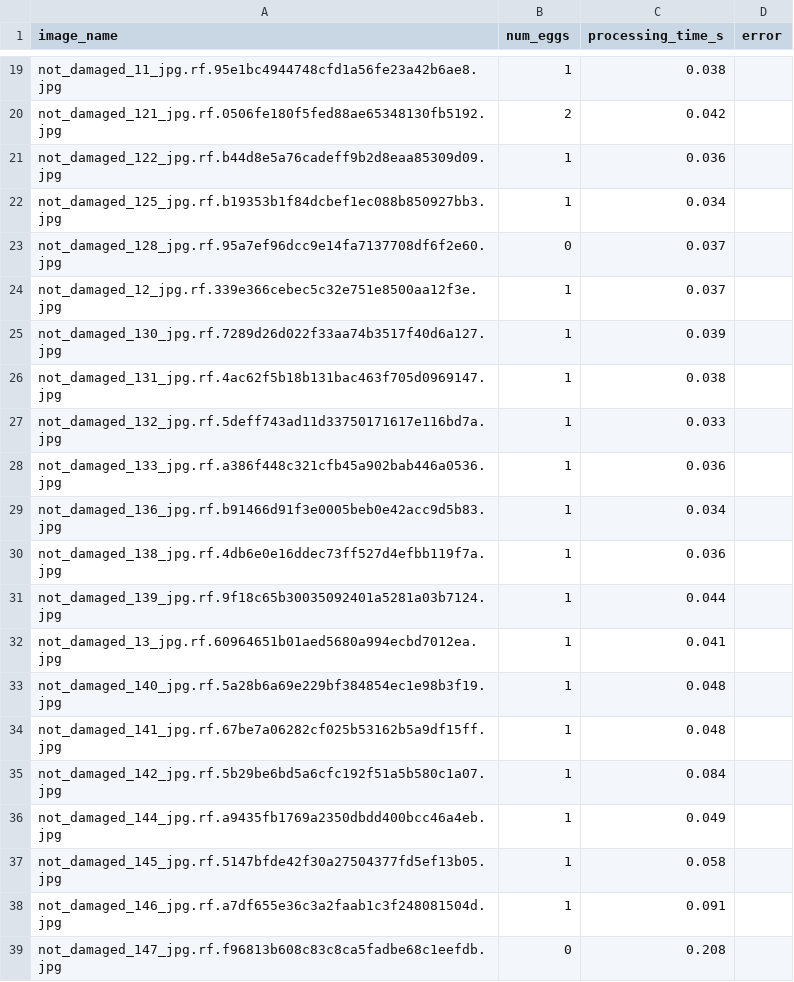
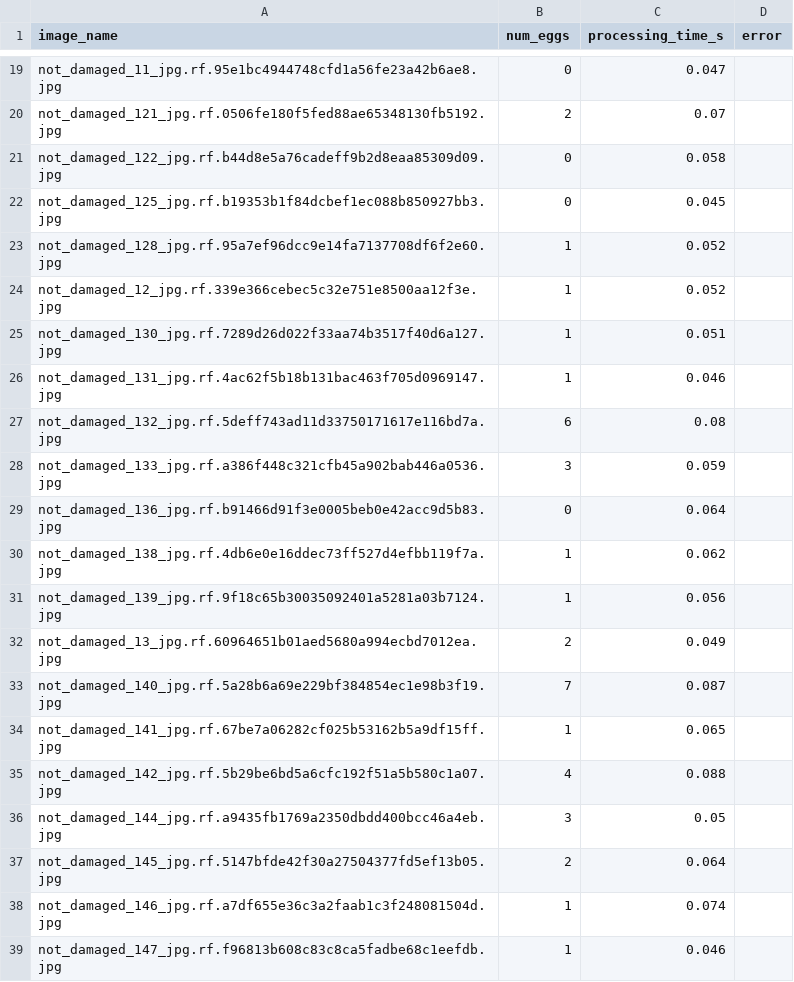
Before and after one commit to nikhil180705/egg-segmentation-and-tracking, a CSV file: task2_classical_segmentation/outputs/reports/classical_results_dev.csv, drawn as a sheet; only a part is shown, gaps mark what is left out; the diff covers the shown part only; the diff names each change by its address in the sheet, - before the commit and + after, or states it on an @@ line.

```diff
--- a/task2_classical_segmentation/outputs/reports/classical_results_dev.csv
+++ b/task2_classical_segmentation/outputs/reports/classical_results_dev.csv
-B19 (num_eggs): 1
+B19 (num_eggs): 0
-C19 (processing_time_s): 0.038
+C19 (processing_time_s): 0.047
-C20 (processing_time_s): 0.042
+C20 (processing_time_s): 0.07
-B21:B22 (num_eggs): 1
+B21:B22 (num_eggs): 0
-C21 (processing_time_s): 0.036
+C21 (processing_time_s): 0.058
-C22 (processing_time_s): 0.034
+C22 (processing_time_s): 0.045
-B23 (num_eggs): 0
+B23 (num_eggs): 1
-C23:C24 (processing_time_s): 0.037
+C23:C24 (processing_time_s): 0.052
-C25 (processing_time_s): 0.039
+C25 (processing_time_s): 0.051
-C26 (processing_time_s): 0.038
+C26 (processing_time_s): 0.046
-B27 (num_eggs): 1
+B27 (num_eggs): 6
-C27 (processing_time_s): 0.033
+C27 (processing_time_s): 0.08
-B28 (num_eggs): 1
+B28 (num_eggs): 3
-C28 (processing_time_s): 0.036
+C28 (processing_time_s): 0.059
-B29 (num_eggs): 1
+B29 (num_eggs): 0
-C29 (processing_time_s): 0.034
+C29 (processing_time_s): 0.064
-C30 (processing_time_s): 0.036
+C30 (processing_time_s): 0.062
-C31 (processing_time_s): 0.044
+C31 (processing_time_s): 0.056
-B32 (num_eggs): 1
+B32 (num_eggs): 2
-C32 (processing_time_s): 0.041
+C32 (processing_time_s): 0.049
-B33 (num_eggs): 1
+B33 (num_eggs): 7
-C33 (processing_time_s): 0.048
+C33 (processing_time_s): 0.087
-C34 (processing_time_s): 0.048
+C34 (processing_time_s): 0.065
-B35 (num_eggs): 1
+B35 (num_eggs): 4
-C35 (processing_time_s): 0.084
+C35 (processing_time_s): 0.088
-B36 (num_eggs): 1
+B36 (num_eggs): 3
-C36 (processing_time_s): 0.049
+C36 (processing_time_s): 0.05
-B37 (num_eggs): 1
+B37 (num_eggs): 2
-C37 (processing_time_s): 0.058
+C37 (processing_time_s): 0.064
-C38 (processing_time_s): 0.091
+C38 (processing_time_s): 0.074
-B39 (num_eggs): 0
+B39 (num_eggs): 1
-C39 (processing_time_s): 0.208
+C39 (processing_time_s): 0.046
```
Also changed, not shown: 113 edited cells elsewhere in this file, task2_classical_segmentation/experiments/experiment_log.csv, task2_classical_segmentation/outputs/reports/classical_results_eval.csv, 21 other files.
